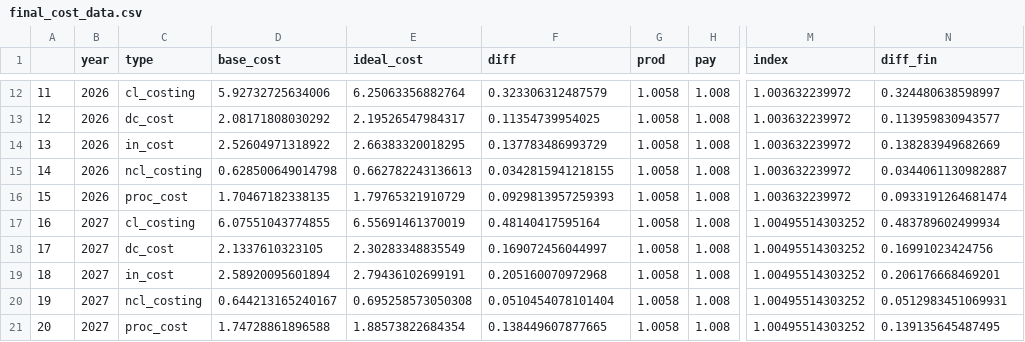
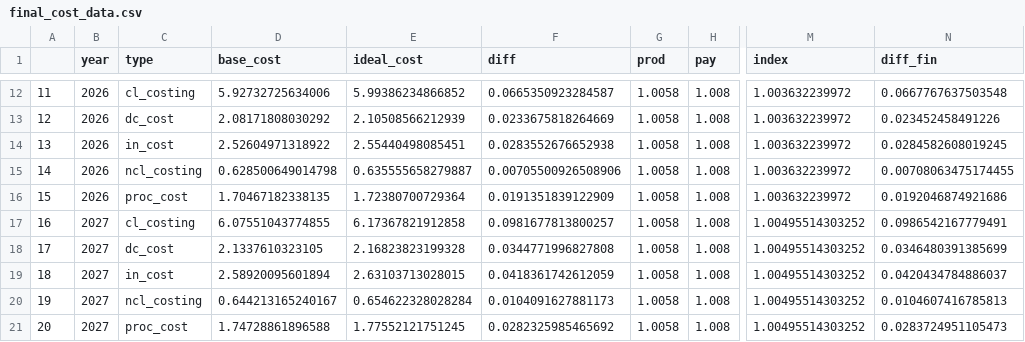
Before and after one commit to REALCentreTHF/waitlist_model, a CSV file: output/final_cost_data.csv, drawn as a sheet; only a part is shown, gaps mark what is left out; the diff covers the shown part only; the diff names each change by its address in the sheet, - before the commit and + after, or states it on an @@ line.

```diff
--- a/output/final_cost_data.csv
+++ b/output/final_cost_data.csv
-E12 (ideal_cost): 6.25063356882764
+E12 (ideal_cost): 5.99386234866852
-F12 (diff): 0.323306312487579
+F12 (diff): 0.0665350923284587
-N12 (diff_fin): 0.324480638598997
+N12 (diff_fin): 0.0667767637503548
-E13 (ideal_cost): 2.19526547984317
+E13 (ideal_cost): 2.10508566212939
-F13 (diff): 0.11354739954025
+F13 (diff): 0.0233675818264669
-N13 (diff_fin): 0.113959830943577
+N13 (diff_fin): 0.023452458491226
-E14 (ideal_cost): 2.66383320018295
+E14 (ideal_cost): 2.55440498085451
-F14 (diff): 0.137783486993729
+F14 (diff): 0.0283552676652938
-N14 (diff_fin): 0.138283949682669
+N14 (diff_fin): 0.0284582608019245
-E15 (ideal_cost): 0.662782243136613
+E15 (ideal_cost): 0.635555658279887
-F15 (diff): 0.0342815941218155
+F15 (diff): 0.00705500926508906
-N15 (diff_fin): 0.0344061130982887
+N15 (diff_fin): 0.00708063475174455
-E16 (ideal_cost): 1.79765321910729
+E16 (ideal_cost): 1.72380700729364
-F16 (diff): 0.0929813957259393
+F16 (diff): 0.0191351839122909
-N16 (diff_fin): 0.0933191264681474
+N16 (diff_fin): 0.0192046874921686
-E17 (ideal_cost): 6.55691461370019
+E17 (ideal_cost): 6.17367821912858
-F17 (diff): 0.48140417595164
+F17 (diff): 0.0981677813800257
-N17 (diff_fin): 0.483789602499934
+N17 (diff_fin): 0.0986542167779491
-E18 (ideal_cost): 2.30283348835549
+E18 (ideal_cost): 2.16823823199328
-F18 (diff): 0.169072456044997
+F18 (diff): 0.0344771996827808
-N18 (diff_fin): 0.16991023424756
+N18 (diff_fin): 0.0346480391385699
-E19 (ideal_cost): 2.79436102699191
+E19 (ideal_cost): 2.63103713028015
-F19 (diff): 0.205160070972968
+F19 (diff): 0.0418361742612059
-N19 (diff_fin): 0.206176668469201
+N19 (diff_fin): 0.0420434784886037
-E20 (ideal_cost): 0.695258573050308
+E20 (ideal_cost): 0.654622328028284
-F20 (diff): 0.0510454078101404
+F20 (diff): 0.0104091627881173
-N20 (diff_fin): 0.0512983451069931
+N20 (diff_fin): 0.0104607416785813
-E21 (ideal_cost): 1.88573822684354
+E21 (ideal_cost): 1.77552121751245
-F21 (diff): 0.138449607877665
+F21 (diff): 0.0282325985465692
-N21 (diff_fin): 0.139135645487495
+N21 (diff_fin): 0.0283724951105473
```
Also changed, not shown: 150 edited cells elsewhere in this file, output/activity_total.csv, 22 other files.
